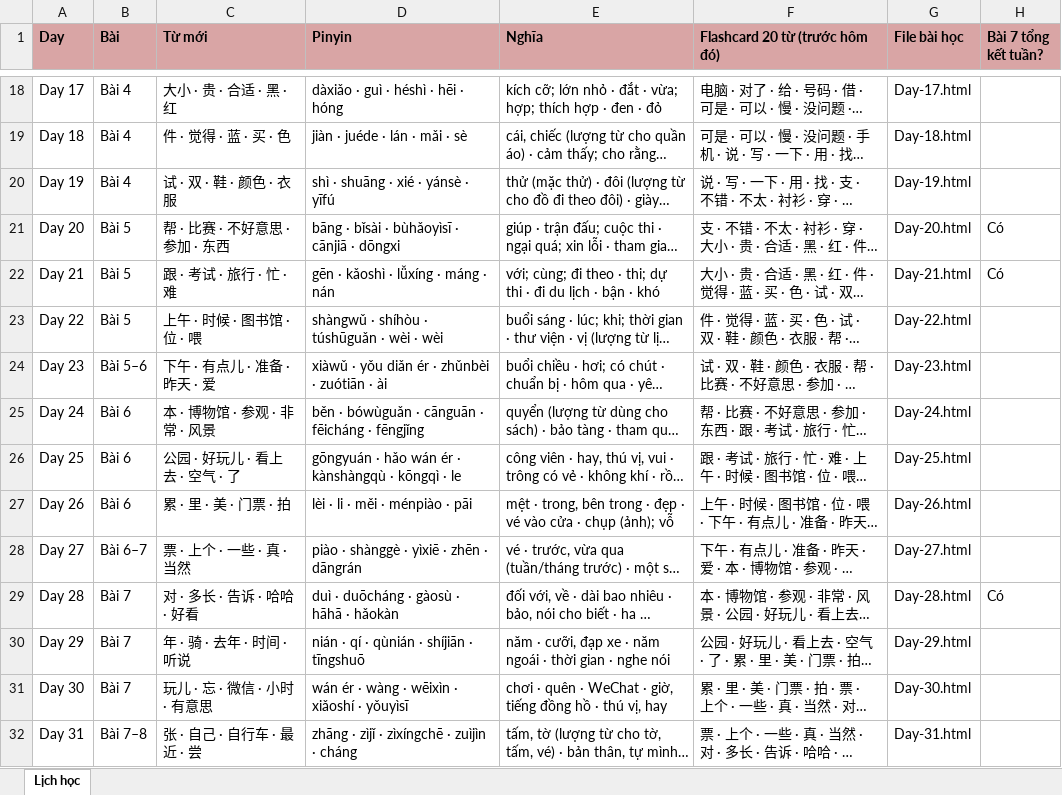
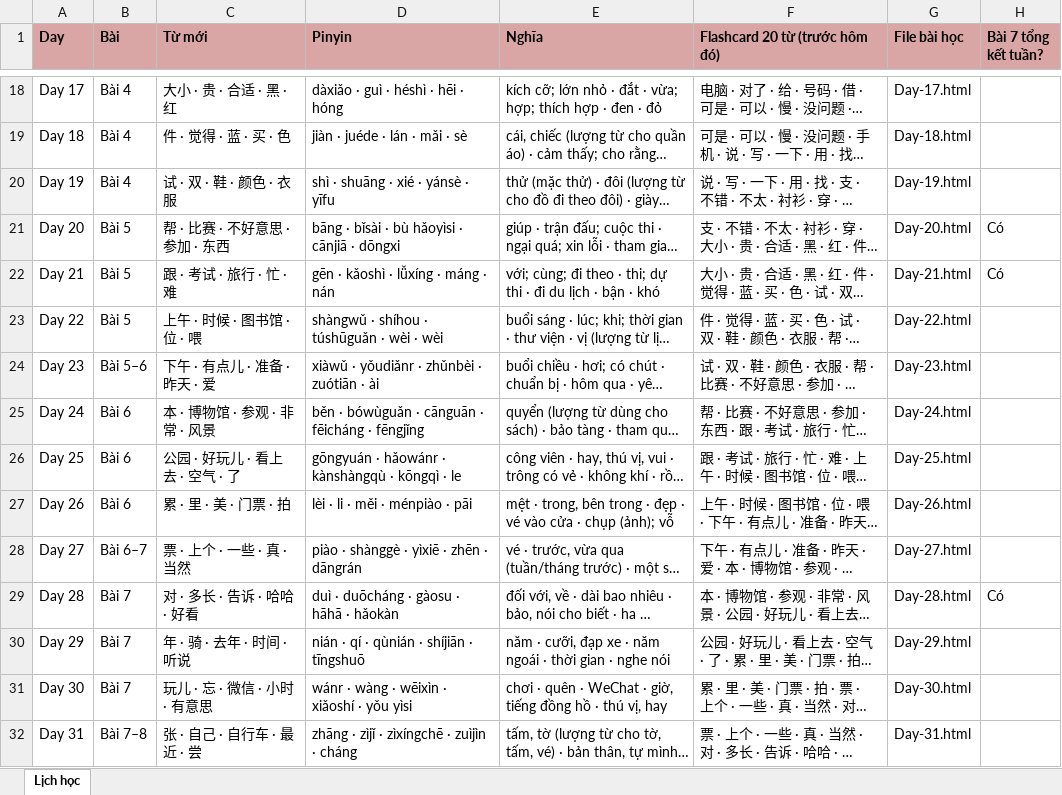
Before and after one commit to vinhnd2026/HSK2, an Excel workbook: Lich-hoc-hsk2.xlsx, sheet Lịch học, drawn as a sheet; only a part is shown, gaps mark what is left out; long unchanged cells end in …; values as stored, in another font and other column widths than the file's, no borders; the diff covers the shown part only; the diff names each change by its address in the sheet, - before the commit and + after, or states it on an @@ line.

Commit message:
Cap nhat pinyin theo sach chuan + sua chiet tu + bo 2 dong index

```diff
--- a/Lich-hoc-hsk2.xlsx (sheet Lịch học)
+++ b/Lich-hoc-hsk2.xlsx (sheet Lịch học)
-D20 (Pinyin): shì · shuāng · xié · yánsè · yīfú
+D20 (Pinyin): shì · shuāng · xié · yánsè · yīfu
-D21 (Pinyin): bāng · bǐsài · bùhǎoyìsī · cānjiā · dōngxi
+D21 (Pinyin): bāng · bǐsài · bù hǎoyìsi · cānjiā · dōngxi
-D23 (Pinyin): shàngwǔ · shíhòu · túshūguǎn · wèi · wèi
+D23 (Pinyin): shàngwǔ · shíhou · túshūguǎn · wèi · wèi
-D24 (Pinyin): xiàwǔ · yǒu diǎn ér · zhǔnbèi · zuótiān · ài
+D24 (Pinyin): xiàwǔ · yǒudiǎnr · zhǔnbèi · zuótiān · ài
-D26 (Pinyin): gōngyuán · hǎo wán ér · kànshàngqù…
+D26 (Pinyin): gōngyuán · hǎowánr · kànshàngqù…
-D29 (Pinyin): duì · duōcháng · gàosù · hāhā · hǎokàn
+D29 (Pinyin): duì · duōcháng · gàosu · hāhā · hǎokàn
-D31 (Pinyin): wán ér · wàng · wēixìn · xiǎoshí · yǒuyìsī
+D31 (Pinyin): wánr · wàng · wēixìn · xiǎoshí · yǒu yìsi
```
Also changed, not shown: 8 edited cells elsewhere in this sheet, 47 other files.
